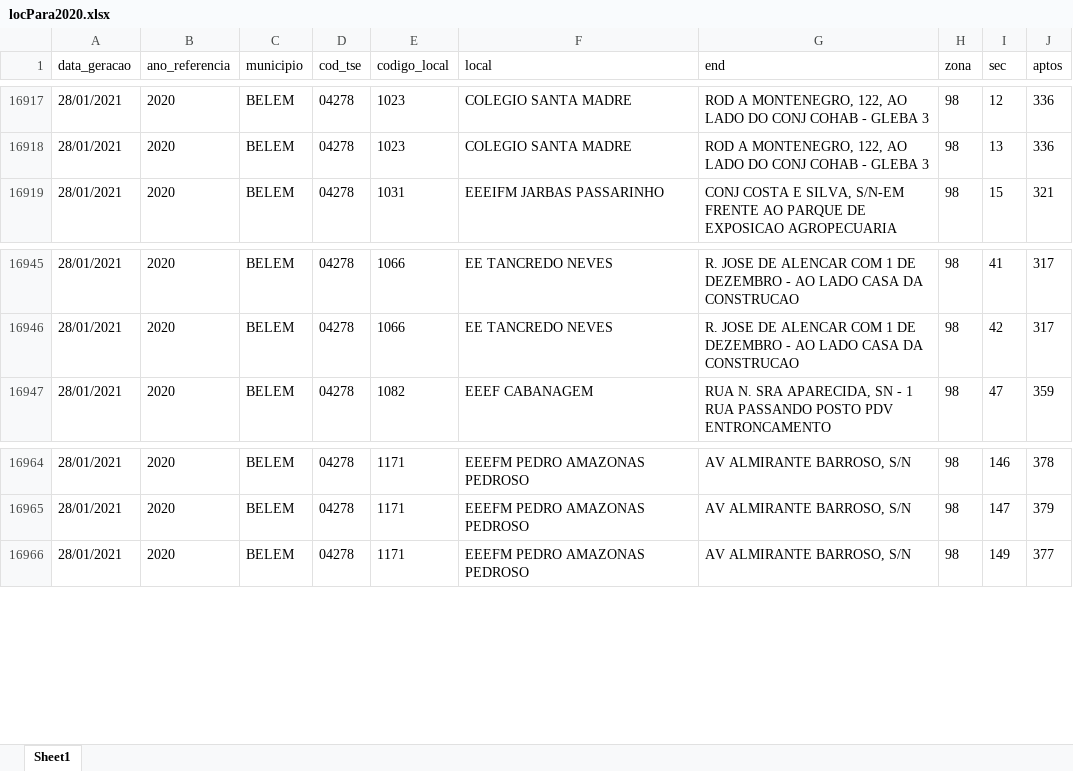
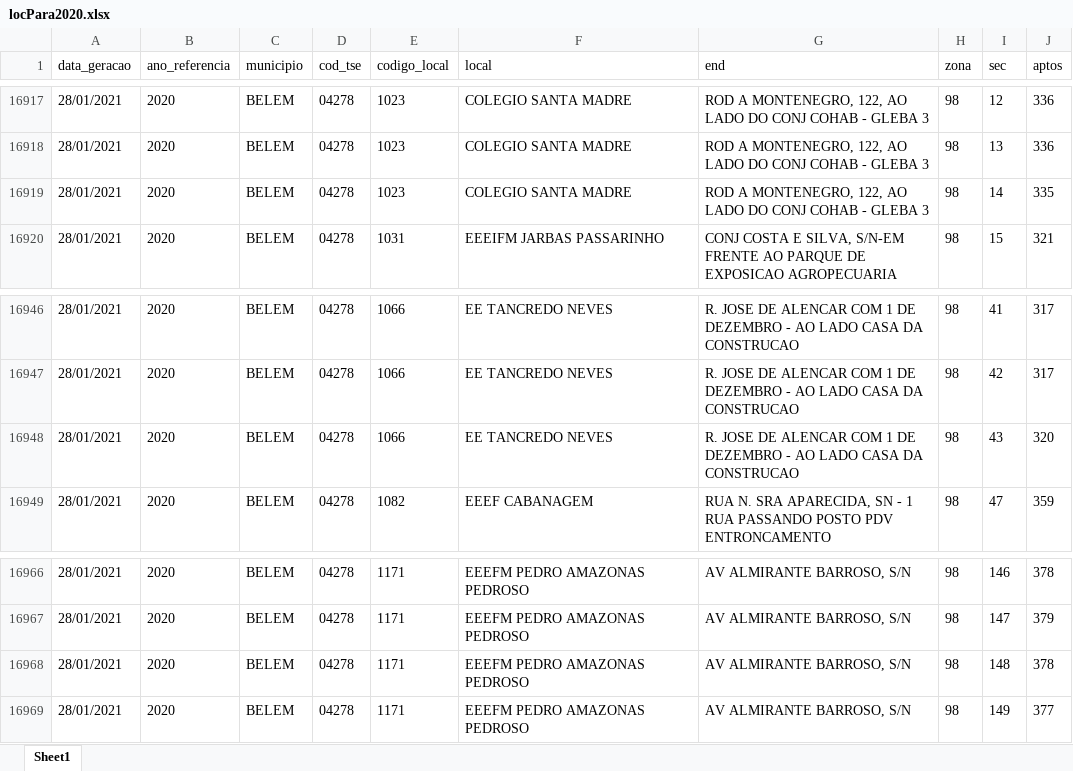
Before and after one commit to marcofaga/locais_votacao_PA_2020, an Excel workbook: locPara2020.xlsx, sheet Sheet1, drawn as a sheet; only a part is shown, gaps mark what is left out; values as stored, in another font and other column widths than the file's, no borders; the diff names each change by its address in the sheet, - before the commit and + after, or states it on an @@ line.

```diff
--- a/locPara2020.xlsx (sheet Sheet1)
+++ b/locPara2020.xlsx (sheet Sheet1)
+row 16919: 28/01/2021 | 2020 | BELEM | 04278 | 1023 | COLEGIO SANTA MADRE | ROD A MONTENEGRO, 122, AO LADO DO CONJ COHAB - GLEBA 3 | 98 | 14 | 335
+row 16948: 28/01/2021 | 2020 | BELEM | 04278 | 1066 | EE TANCREDO NEVES | R. JOSE DE ALENCAR COM 1 DE DEZEMBRO - AO LADO CASA DA CONSTRUCAO | 98 | 43 | 320
+row 16968: 28/01/2021 | 2020 | BELEM | 04278 | 1171 | EEEFM PEDRO AMAZONAS PEDROSO | AV ALMIRANTE BARROSO, S/N | 98 | 148 | 378
```
Also changed, not shown: 2 other files.
